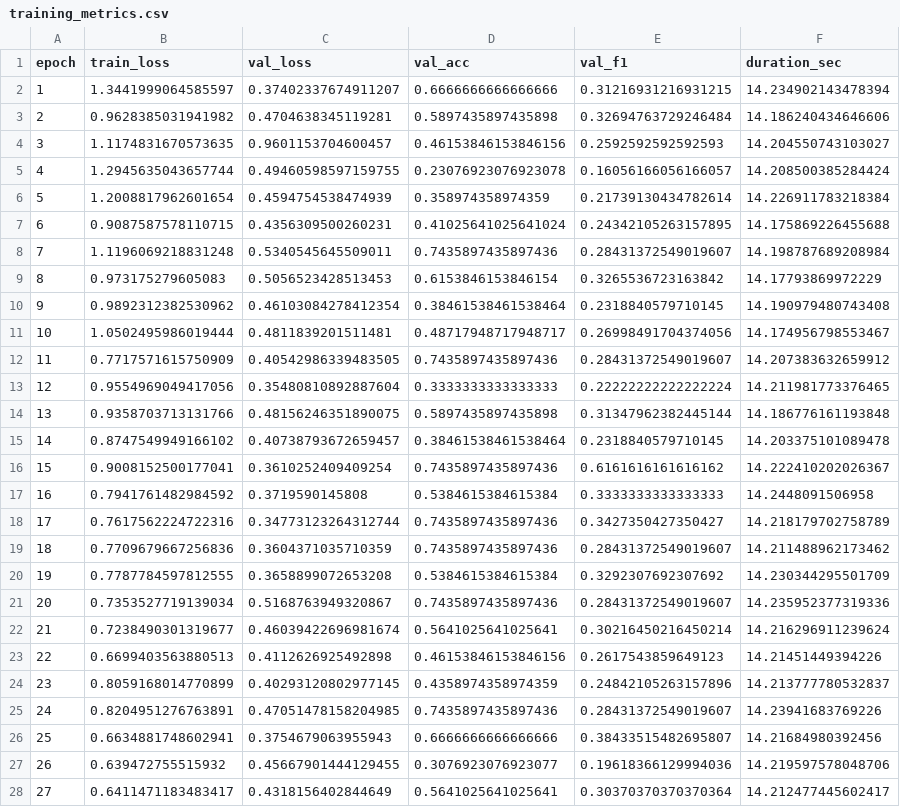
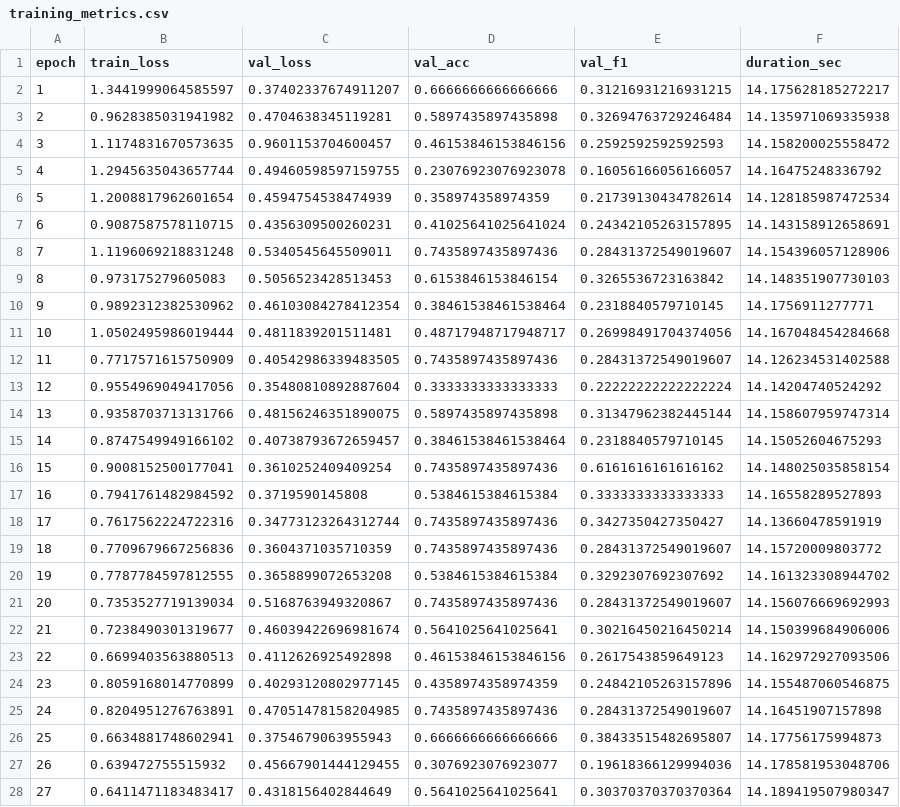
Before and after one commit to addhyan2000/FinalMERThesis, a CSV file: Ablation_Study/results/config_9_permutation__no_evm__no_simam__WITH_3dcnn__WITH_transformer/training_metrics.csv, drawn as a sheet; only a part is shown; the diff covers the shown part only.

```diff
--- a/Ablation_Study/results/config_9_permutation__no_evm__no_simam__WITH_3dcnn__WITH_transformer/training_metrics.csv
+++ b/Ablation_Study/results/config_9_permutation__no_evm__no_simam__WITH_3dcnn__WITH_transformer/training_metrics.csv
@@ -1,28 +1,28 @@
 epoch,train_loss,val_loss,val_acc,val_f1,duration_sec
-1,1.3441999064585597,0.37402337674911207,0.6666666666666666,0.31216931216931215,14.234902143478394
-2,0.9628385031941982,0.4704638345119281,0.5897435897435898,0.32694763729246484,14.186240434646606
-3,1.1174831670573635,0.9601153704600457,0.46153846153846156,0.2592592592592593,14.204550743103027
-4,1.2945635043657744,0.49460598597159755,0.23076923076923078,0.16056166056166057,14.208500385284424
-5,1.2008817962601654,0.4594754538474939,0.358974358974359,0.21739130434782614,14.226911783218384
-6,0.9087587578110715,0.4356309500260231,0.41025641025641024,0.24342105263157895,14.175869226455688
-7,1.1196069218831248,0.5340545645509011,0.7435897435897436,0.28431372549019607,14.198787689208984
-8,0.973175279605083,0.5056523428513453,0.6153846153846154,0.3265536723163842,14.17793869972229
-9,0.9892312382530962,0.46103084278412354,0.38461538461538464,0.2318840579710145,14.190979480743408
-10,1.0502495986019444,0.4811839201511481,0.48717948717948717,0.26998491704374056,14.174956798553467
-11,0.7717571615750909,0.40542986339483505,0.7435897435897436,0.28431372549019607,14.207383632659912
-12,0.9554969049417056,0.35480810892887604,0.3333333333333333,0.22222222222222224,14.211981773376465
-13,0.9358703713131766,0.48156246351890075,0.5897435897435898,0.31347962382445144,14.186776161193848
-14,0.8747549949166102,0.40738793672659457,0.38461538461538464,0.2318840579710145,14.203375101089478
-15,0.9008152500177041,0.3610252409409254,0.7435897435897436,0.6161616161616162,14.222410202026367
-16,0.7941761482984592,0.3719590145808,0.5384615384615384,0.3333333333333333,14.2448091506958
-17,0.7617562224722316,0.34773123264312744,0.7435897435897436,0.3427350427350427,14.218179702758789
-18,0.7709679667256836,0.3604371035710359,0.7435897435897436,0.28431372549019607,14.211488962173462
-19,0.7787784597812555,0.3658899072653208,0.5384615384615384,0.3292307692307692,14.230344295501709
-20,0.7353527719139034,0.5168763949320867,0.7435897435897436,0.28431372549019607,14.235952377319336
-21,0.7238490301319677,0.46039422696981674,0.5641025641025641,0.30216450216450214,14.216296911239624
-22,0.6699403563880513,0.4112626925492898,0.46153846153846156,0.2617543859649123,14.21451449394226
-23,0.8059168014770899,0.40293120802977145,0.4358974358974359,0.24842105263157896,14.213777780532837
-24,0.8204951276763891,0.47051478158204985,0.7435897435897436,0.28431372549019607,14.23941683769226
-25,0.6634881748602941,0.3754679063955943,0.6666666666666666,0.38433515482695807,14.21684980392456
-26,0.639472755515932,0.45667901444129455,0.3076923076923077,0.19618366129994036,14.219597578048706
-27,0.6411471183483417,0.4318156402844649,0.5641025641025641,0.30370370370370364,14.212477445602417
+1,1.3441999064585597,0.37402337674911207,0.6666666666666666,0.31216931216931215,14.175628185272217
+2,0.9628385031941982,0.4704638345119281,0.5897435897435898,0.32694763729246484,14.135971069335938
+3,1.1174831670573635,0.9601153704600457,0.46153846153846156,0.2592592592592593,14.158200025558472
+4,1.2945635043657744,0.49460598597159755,0.23076923076923078,0.16056166056166057,14.16475248336792
+5,1.2008817962601654,0.4594754538474939,0.358974358974359,0.21739130434782614,14.128185987472534
+6,0.9087587578110715,0.4356309500260231,0.41025641025641024,0.24342105263157895,14.143158912658691
+7,1.1196069218831248,0.5340545645509011,0.7435897435897436,0.28431372549019607,14.154396057128906
+8,0.973175279605083,0.5056523428513453,0.6153846153846154,0.3265536723163842,14.148351907730103
+9,0.9892312382530962,0.46103084278412354,0.38461538461538464,0.2318840579710145,14.1756911277771
+10,1.0502495986019444,0.4811839201511481,0.48717948717948717,0.26998491704374056,14.167048454284668
+11,0.7717571615750909,0.40542986339483505,0.7435897435897436,0.28431372549019607,14.126234531402588
+12,0.9554969049417056,0.35480810892887604,0.3333333333333333,0.22222222222222224,14.14204740524292
+13,0.9358703713131766,0.48156246351890075,0.5897435897435898,0.31347962382445144,14.158607959747314
+14,0.8747549949166102,0.40738793672659457,0.38461538461538464,0.2318840579710145,14.15052604675293
+15,0.9008152500177041,0.3610252409409254,0.7435897435897436,0.6161616161616162,14.148025035858154
+16,0.7941761482984592,0.3719590145808,0.5384615384615384,0.3333333333333333,14.16558289527893
+17,0.7617562224722316,0.34773123264312744,0.7435897435897436,0.3427350427350427,14.13660478591919
+18,0.7709679667256836,0.3604371035710359,0.7435897435897436,0.28431372549019607,14.15720009803772
+19,0.7787784597812555,0.3658899072653208,0.5384615384615384,0.3292307692307692,14.161323308944702
+20,0.7353527719139034,0.5168763949320867,0.7435897435897436,0.28431372549019607,14.156076669692993
+21,0.7238490301319677,0.46039422696981674,0.5641025641025641,0.30216450216450214,14.150399684906006
+22,0.6699403563880513,0.4112626925492898,0.46153846153846156,0.2617543859649123,14.162972927093506
+23,0.8059168014770899,0.40293120802977145,0.4358974358974359,0.24842105263157896,14.155487060546875
+24,0.8204951276763891,0.47051478158204985,0.7435897435897436,0.28431372549019607,14.16451907157898
+25,0.6634881748602941,0.3754679063955943,0.6666666666666666,0.38433515482695807,14.17756175994873
+26,0.639472755515932,0.45667901444129455,0.3076923076923077,0.19618366129994036,14.178581953048706
+27,0.6411471183483417,0.4318156402844649,0.5641025641025641,0.30370370370370364,14.189419507980347
```
Also changed, not shown: 33 edited cells elsewhere in this file, Ablation_Study/results/config_2_temporal_only__no_evm__no_simam__no_3dcnn__WITH_transformer/training_metrics.csv, Ablation_Study/results_individual/config_16_permutation__WITH_evm__WITH_simam__WITH_3dcnn__no_transformer/training_metrics.csv, 51 other files.
